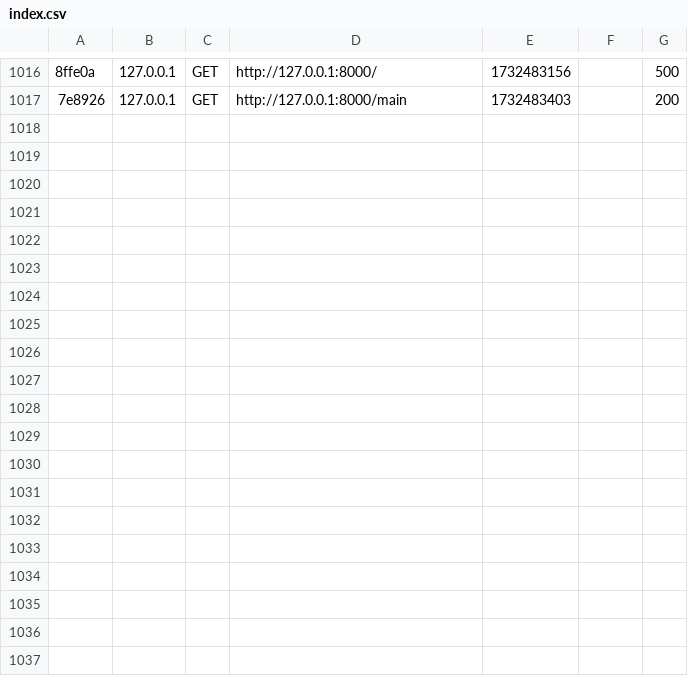
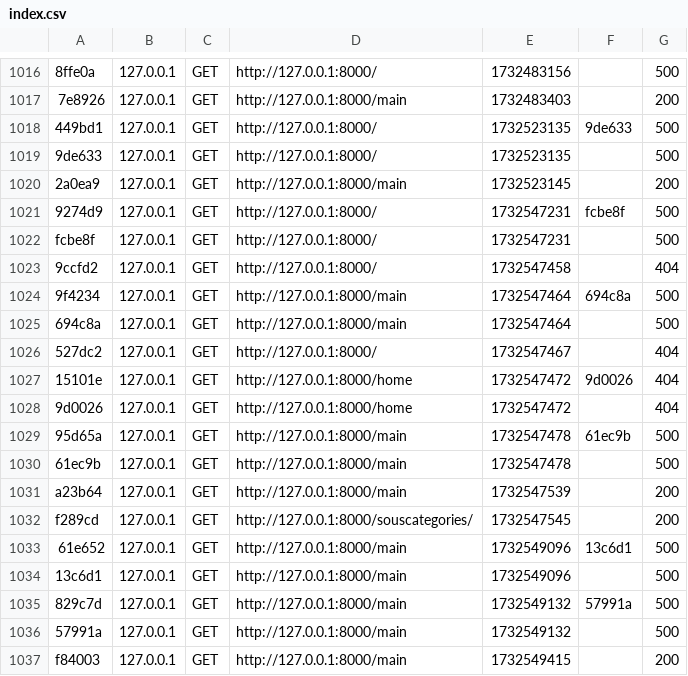
Before and after one commit to ramand7/greenVillage, a CSV file: var/cache/dev/profiler/index.csv, drawn as a sheet; only a part is shown, gaps mark what is left out; the diff names each change by its address in the sheet, - before the commit and + after, or states it on an @@ line.

```diff
--- a/var/cache/dev/profiler/index.csv
+++ b/var/cache/dev/profiler/index.csv
+row 1018: 449bd1 | 127.0.0.1 | GET | http://127.0.0.1:8000/ | 1732523135 | 9de633 | 500
+row 1019: 9de633 | 127.0.0.1 | GET | http://127.0.0.1:8000/ | 1732523135 |  | 500
+row 1020: 2a0ea9 | 127.0.0.1 | GET | http://127.0.0.1:8000/main | 1732523145 |  | 200
+row 1021: 9274d9 | 127.0.0.1 | GET | http://127.0.0.1:8000/ | 1732547231 | fcbe8f | 500
+row 1022: fcbe8f | 127.0.0.1 | GET | http://127.0.0.1:8000/ | 1732547231 |  | 500
+row 1023: 9ccfd2 | 127.0.0.1 | GET | http://127.0.0.1:8000/ | 1732547458 |  | 404
+row 1024: 9f4234 | 127.0.0.1 | GET | http://127.0.0.1:8000/main | 1732547464 | 694c8a | 500
+row 1025: 694c8a | 127.0.0.1 | GET | http://127.0.0.1:8000/main | 1732547464 |  | 500
+row 1026: 527dc2 | 127.0.0.1 | GET | http://127.0.0.1:8000/ | 1732547467 |  | 404
+row 1027: 15101e | 127.0.0.1 | GET | http://127.0.0.1:8000/home | 1732547472 | 9d0026 | 404
+row 1028: 9d0026 | 127.0.0.1 | GET | http://127.0.0.1:8000/home | 1732547472 |  | 404
+row 1029: 95d65a | 127.0.0.1 | GET | http://127.0.0.1:8000/main | 1732547478 | 61ec9b | 500
+row 1030: 61ec9b | 127.0.0.1 | GET | http://127.0.0.1:8000/main | 1732547478 |  | 500
+row 1031: a23b64 | 127.0.0.1 | GET | http://127.0.0.1:8000/main | 1732547539 |  | 200
+row 1032: f289cd | 127.0.0.1 | GET | http://127.0.0.1:8000/souscategories/ | 1732547545 |  | 200
+row 1033: 61e652 | 127.0.0.1 | GET | http://127.0.0.1:8000/main | 1732549096 | 13c6d1 | 500
+row 1034: 13c6d1 | 127.0.0.1 | GET | http://127.0.0.1:8000/main | 1732549096 |  | 500
+row 1035: 829c7d | 127.0.0.1 | GET | http://127.0.0.1:8000/main | 1732549132 | 57991a | 500
+row 1036: 57991a | 127.0.0.1 | GET | http://127.0.0.1:8000/main | 1732549132 |  | 500
+row 1037: f84003 | 127.0.0.1 | GET | http://127.0.0.1:8000/main | 1732549415 |  | 200
```
Also changed, not shown: 46 other files.
